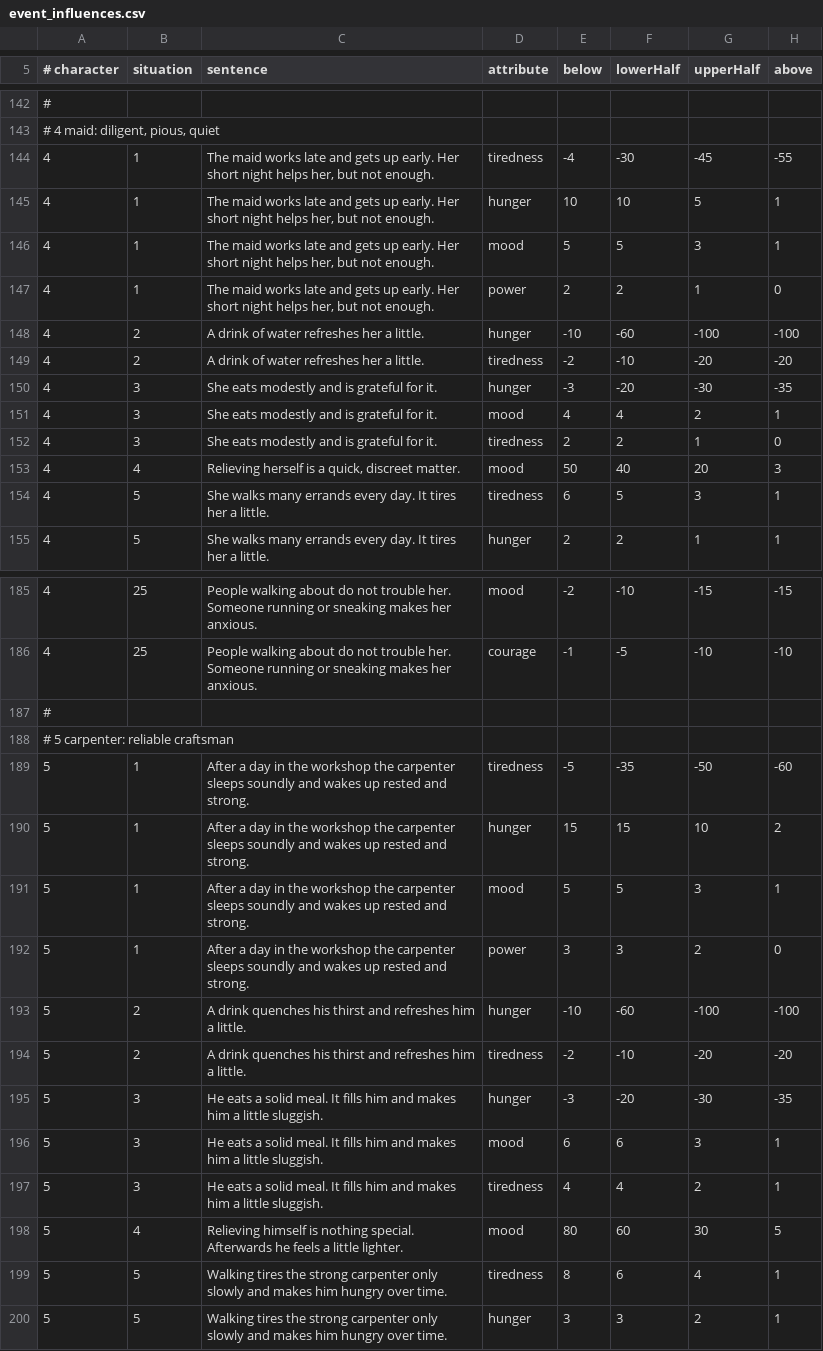
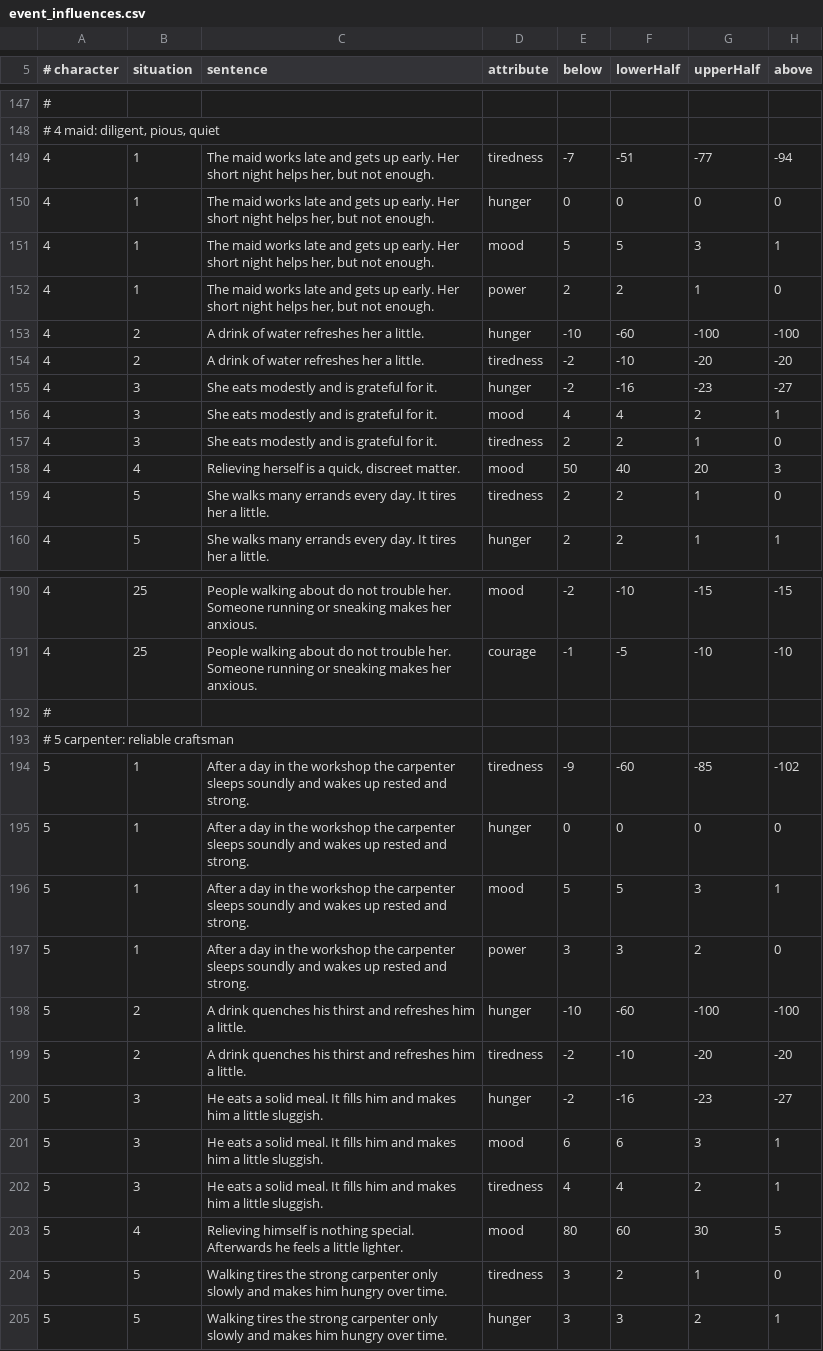
Before and after one commit to worsoc/socialworld, a CSV file: src/main/resources/org/socialworld/tools/dct/event_influences.csv, drawn as a sheet; only a part is shown, gaps mark what is left out; the diff covers the shown part only.

```diff
--- a/src/main/resources/org/socialworld/tools/dct/event_influences.csv
+++ b/src/main/resources/org/socialworld/tools/dct/event_influences.csv
@@ -143,4 +148,4 @@
 # 4 maid: diligent, pious, quiet
-4;1;The maid works late and gets up early. Her short night helps her, but not enough.;tiredness;-4;-30;-45;-55
-4;1;The maid works late and gets up early. Her short night helps her, but not enough.;hunger;10;10;5;1
+4;1;The maid works late and gets up early. Her short night helps her, but not enough.;tiredness;-7;-51;-77;-94
+4;1;The maid works late and gets up early. Her short night helps her, but not enough.;hunger;0;0;0;0
 4;1;The maid works late and gets up early. Her short night helps her, but not enough.;mood;5;5;3;1
@@ -149,3 +154,3 @@
 4;2;A drink of water refreshes her a little.;tiredness;-2;-10;-20;-20
-4;3;She eats modestly and is grateful for it.;hunger;-3;-20;-30;-35
+4;3;She eats modestly and is grateful for it.;hunger;-2;-16;-23;-27
 4;3;She eats modestly and is grateful for it.;mood;4;4;2;1
@@ -153,3 +158,3 @@
 4;4;Relieving herself is a quick, discreet matter.;mood;50;40;20;3
-4;5;She walks many errands every day. It tires her a little.;tiredness;6;5;3;1
+4;5;She walks many errands every day. It tires her a little.;tiredness;2;2;1;0
 4;5;She walks many errands every day. It tires her a little.;hunger;2;2;1;1
@@ -188,4 +193,4 @@
 # 5 carpenter: reliable craftsman
-5;1;After a day in the workshop the carpenter sleeps soundly and wakes up rested and strong.;tiredness;-5;-35;-50;-60
-5;1;After a day in the workshop the carpenter sleeps soundly and wakes up rested and strong.;hunger;15;15;10;2
+5;1;After a day in the workshop the carpenter sleeps soundly and wakes up rested and strong.;tiredness;-9;-60;-85;-102
+5;1;After a day in the workshop the carpenter sleeps soundly and wakes up rested and strong.;hunger;0;0;0;0
 5;1;After a day in the workshop the carpenter sleeps soundly and wakes up rested and strong.;mood;5;5;3;1
@@ -194,3 +199,3 @@
 5;2;A drink quenches his thirst and refreshes him a little.;tiredness;-2;-10;-20;-20
-5;3;He eats a solid meal. It fills him and makes him a little sluggish.;hunger;-3;-20;-30;-35
+5;3;He eats a solid meal. It fills him and makes him a little sluggish.;hunger;-2;-16;-23;-27
 5;3;He eats a solid meal. It fills him and makes him a little sluggish.;mood;6;6;3;1
@@ -198,3 +203,3 @@
 5;4;Relieving himself is nothing special. Afterwards he feels a little lighter.;mood;80;60;30;5
-5;5;Walking tires the strong carpenter only slowly and makes him hungry over time.;tiredness;8;6;4;1
+5;5;Walking tires the strong carpenter only slowly and makes him hungry over time.;tiredness;3;2;1;0
 5;5;Walking tires the strong carpenter only slowly and makes him hungry over time.;hunger;3;3;2;1
```
Also changed, not shown: 5 added rows and 158 edited cells elsewhere in this file, src/main/resources/org/socialworld/tools/dct/characters.csv, 26 other files.
